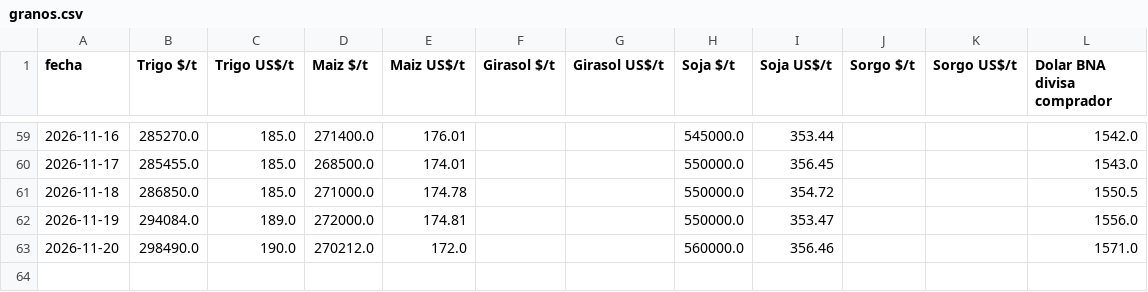
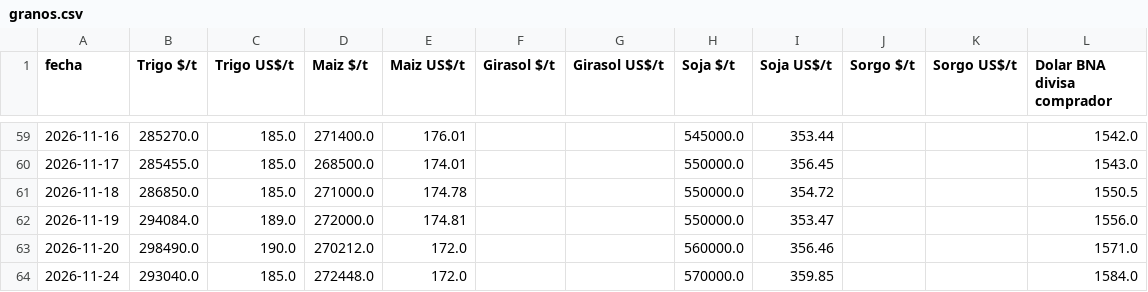
Before and after one commit to jamontedoro/panel-macro, a CSV file: datos/granos.csv, drawn as a sheet; only a part is shown, gaps mark what is left out; the diff names each change by its address in the sheet, - before the commit and + after, or states it on an @@ line.

```diff
--- a/datos/granos.csv
+++ b/datos/granos.csv
+row 64: 2026-11-24 | 293040.0 | 185.0 | 272448.0 | 172.0 |  |  | 570000.0 | 359.85 |  |  | 1584.0
```
Also changed, not shown: datos/control.csv, datos/granos_historico.csv, 2 other files.
